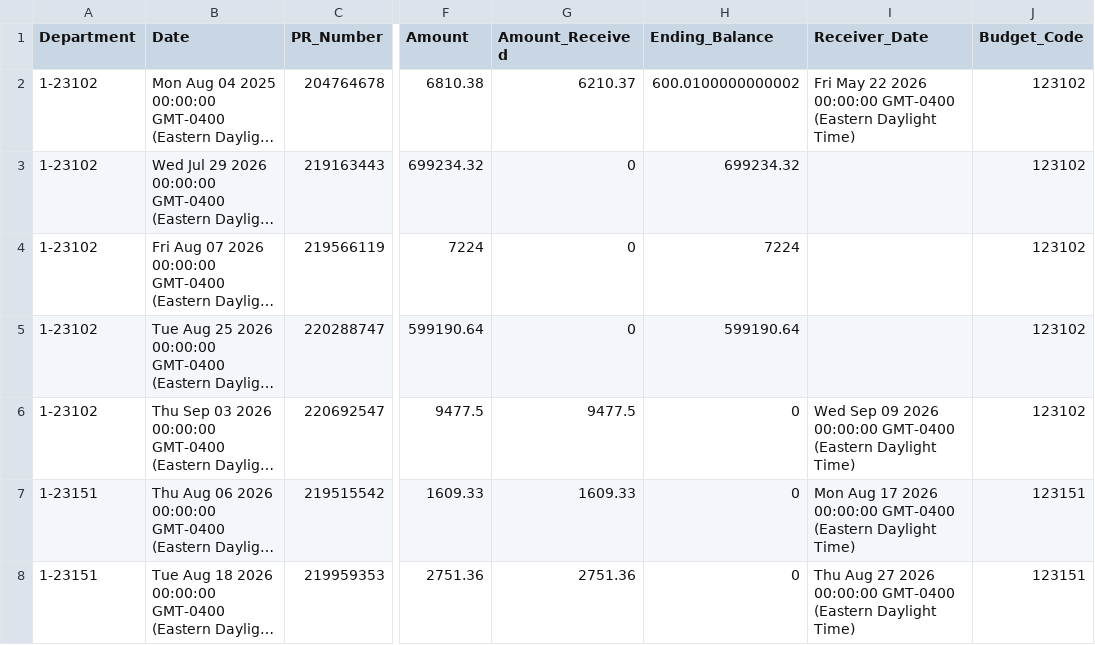
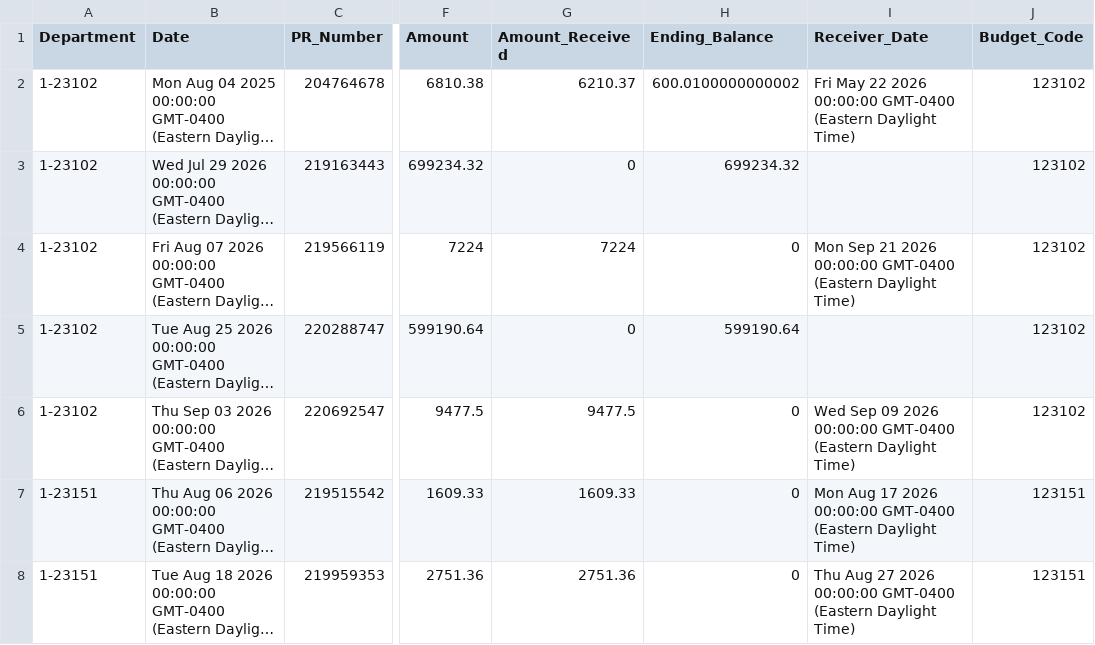
Before and after one commit to Tejesh18/vcu-finance-dashboard, a CSV file: data/purchase_orders_clean.csv, drawn as a sheet; only a part is shown, gaps mark what is left out; long unchanged cells end in …; the diff names each change by its address in the sheet, - before the commit and + after, or states it on an @@ line.

Commit message:
Automated data refresh: purchase_orders_clean.csv

```diff
--- a/data/purchase_orders_clean.csv
+++ b/data/purchase_orders_clean.csv
-G4 (Amount_Received): 0
+G4 (Amount_Received): 7224
-H4 (Ending_Balance): 7224
+H4 (Ending_Balance): 0
-I4 (Receiver_Date): (empty)
+I4 (Receiver_Date): Mon Sep 21 2026 00:00:00 GMT-0400 (Eastern Daylight Time)
```
